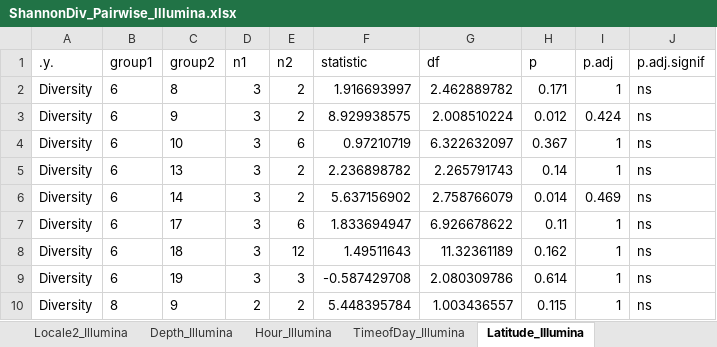
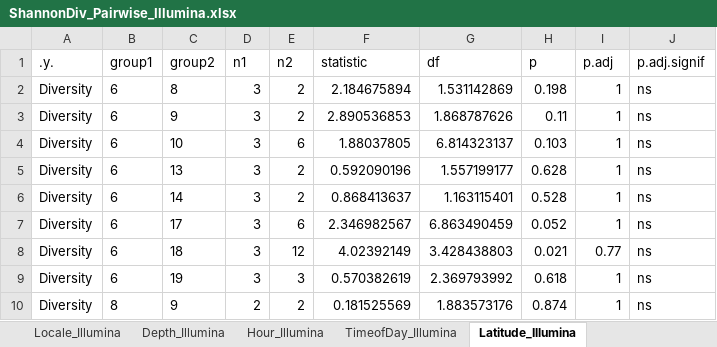
Before and after one commit to sydneyschmitter/teamedna, an Excel workbook: ShannonDiv_Pairwise_Illumina.xlsx, sheet Latitude_Illumina, drawn as a sheet; only a part is shown; values as stored, in another font and other column widths than the file's, no borders; the diff covers the shown part only; the diff names each change by its address in the sheet, - before the commit and + after, or states it on an @@ line.

```diff
--- a/ShannonDiv_Pairwise_Illumina.xlsx (sheet Latitude_Illumina)
+++ b/ShannonDiv_Pairwise_Illumina.xlsx (sheet Latitude_Illumina)
-sheet tab: Locale2_Illumina
-F2 (statistic): 1.916693997
+F2 (statistic): 2.184675894
-G2 (df): 2.462889782
+G2 (df): 1.531142869
-H2 (p): 0.171
+H2 (p): 0.198
-F3 (statistic): 8.929938575
+F3 (statistic): 2.890536853
-G3 (df): 2.008510224
+G3 (df): 1.868787626
-H3 (p): 0.012
+H3 (p): 0.11
-I3 (p.adj): 0.424
+I3 (p.adj): 1
-F4 (statistic): 0.97210719
+F4 (statistic): 1.88037805
-G4 (df): 6.322632097
+G4 (df): 6.814323137
-H4 (p): 0.367
+H4 (p): 0.103
-F5 (statistic): 2.236898782
+F5 (statistic): 0.592090196
-G5 (df): 2.265791743
+G5 (df): 1.557199177
-H5 (p): 0.14
+H5 (p): 0.628
-F6 (statistic): 5.637156902
+F6 (statistic): 0.868413637
-G6 (df): 2.758766079
+G6 (df): 1.163115401
-H6 (p): 0.014
+H6 (p): 0.528
-I6 (p.adj): 0.469
+I6 (p.adj): 1
-F7 (statistic): 1.833694947
+F7 (statistic): 2.346982567
-G7 (df): 6.926678622
+G7 (df): 6.863490459
-H7 (p): 0.11
+H7 (p): 0.052
-F8 (statistic): 1.49511643
+F8 (statistic): 4.02392149
-G8 (df): 11.32361189
+G8 (df): 3.428438803
-H8 (p): 0.162
+H8 (p): 0.021
-I8 (p.adj): 1
+I8 (p.adj): 0.77
-F9 (statistic): -0.587429708
+F9 (statistic): 0.570382619
-G9 (df): 2.080309786
+G9 (df): 2.369793992
-H9 (p): 0.614
+H9 (p): 0.618
-F10 (statistic): 5.448395784
+F10 (statistic): 0.181525569
-G10 (df): 1.003436557
+G10 (df): 1.883573176
-H10 (p): 0.115
+H10 (p): 0.874
```
Also changed, not shown: 83 edited cells elsewhere in this sheet, sheet Locale_Illumina, sheet Hour_Illumina, sheet Depth_Illumina, sheet TimeofDay_Illumina, ShannonDiv_Pairwise_Minion.xlsx, 19 other files.
